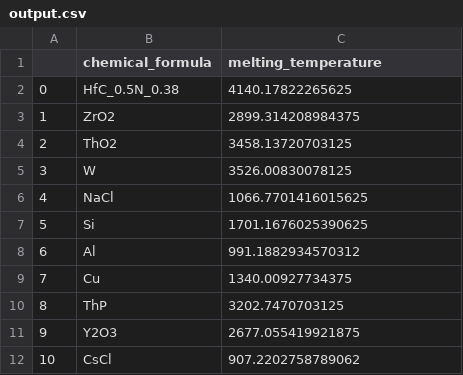
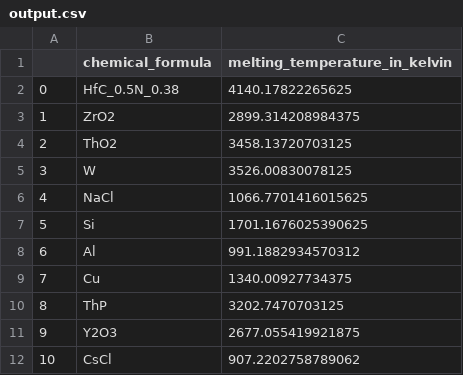
Before and after one commit to qjhong/mapp_api, a CSV file: output.csv, drawn as a sheet.

```diff
--- a/output.csv
+++ b/output.csv
@@ -1,2 +1,2 @@
-,chemical_formula,melting_temperature
+,chemical_formula,melting_temperature_in_kelvin
 0,HfC_0.5N_0.38,4140.17822265625
```
Also changed, not shown: 1 other file.
